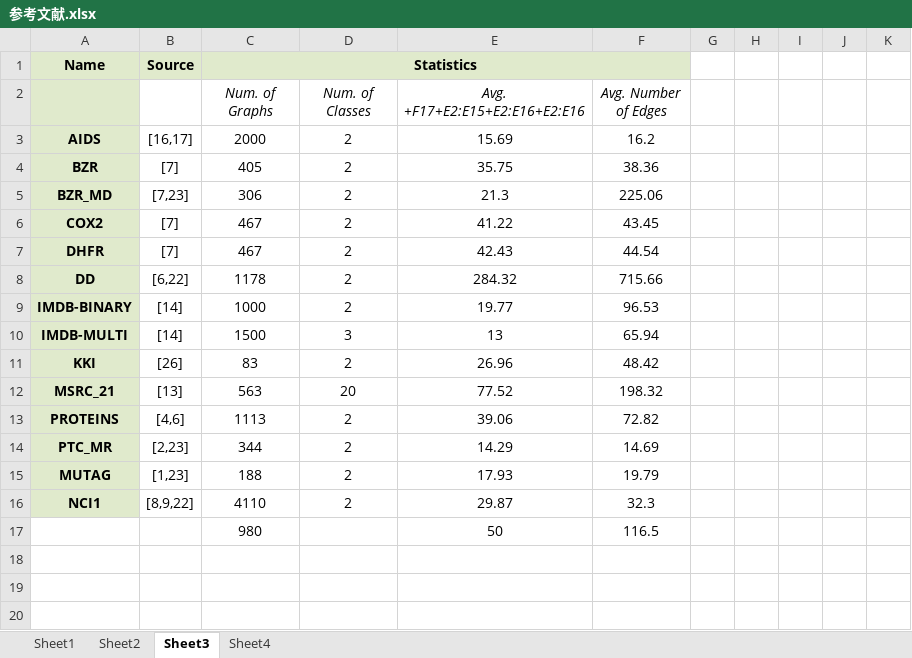
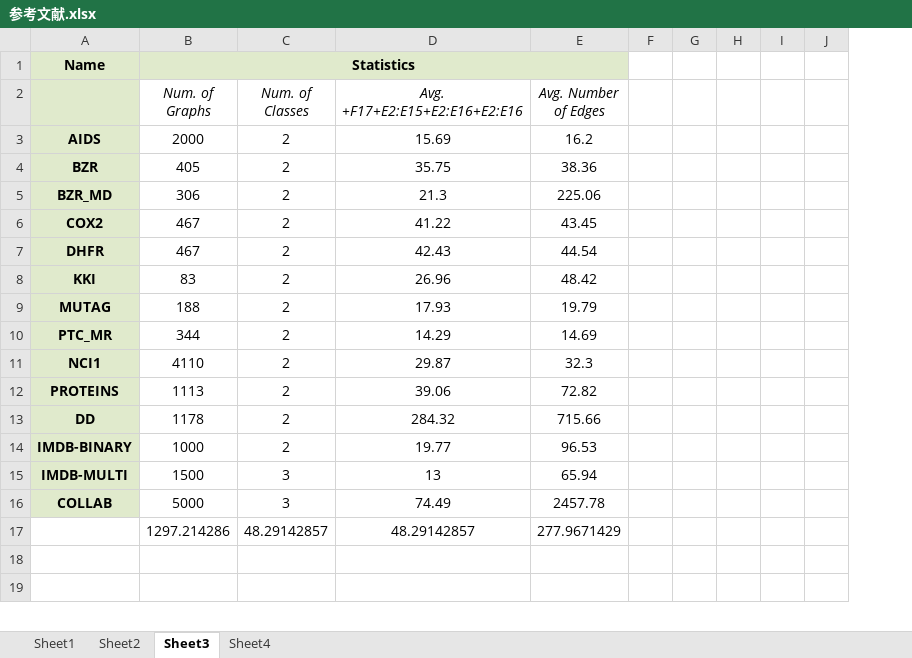
Before and after one commit to wsl071134/MyPaper, an Excel workbook: 参考文献/论文参考文献/参考文献.xlsx, sheet Sheet3, drawn as a sheet; only a part is shown; values as stored, in another font and other column widths than the file's, no borders; charts and pictures not drawn; removed rows and columns are numbered as before the commit, all else as after; the diff names each change by its address in the sheet, - before the commit and + after, or states it on an @@ line.

```diff
--- a/参考文献/论文参考文献/参考文献.xlsx (sheet Sheet3)
+++ b/参考文献/论文参考文献/参考文献.xlsx (sheet Sheet3)
-column B, rows 1-10: Source |  | [16,17] | [7] | [7,23] | [7] | [7] | [6,22] | [14] | [14]
+column F, empty
-column I, empty
@@ row 11 moved to row 8: KKI @@
@@ row 15 moved to row 9: MUTAG @@
@@ row 14 moved to row 10: PTC_MR @@
@@ row 16 moved to row 11: NCI1 @@
@@ row 13 moved to row 12: PROTEINS @@
-row 12: MSRC_21 | [13] | 563 | 20 | 77.52 | 198.32
-row 17:  |  | 980 |  | 50 | 116.5
-row 16: (empty)
+row 16: COLLAB | 5000 | 3 | 74.49 | 2457.78
-A16 fill: none
+A16 fill: #E0EACC
+row 17:  | 1297.214286 | 48.29142857 | 48.29142857 | 277.9671429
```
Also changed, not shown: sheet Sheet1, charts or pictures, 10 other files.
